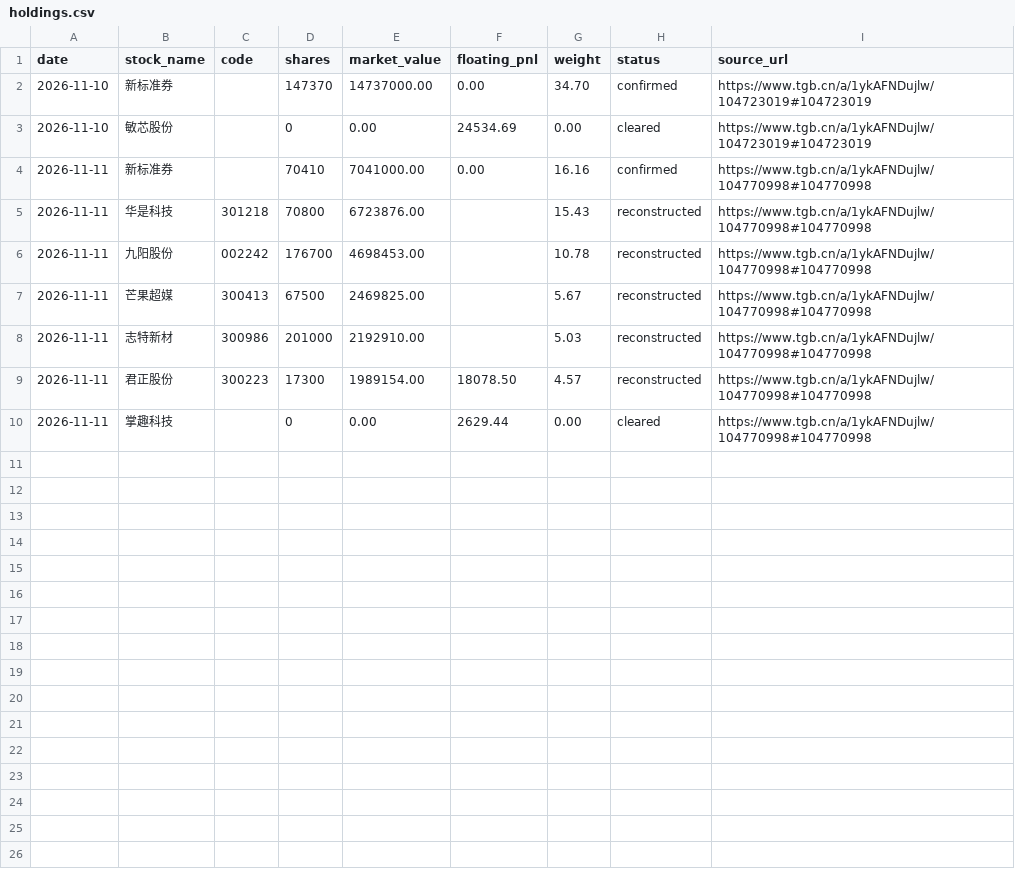
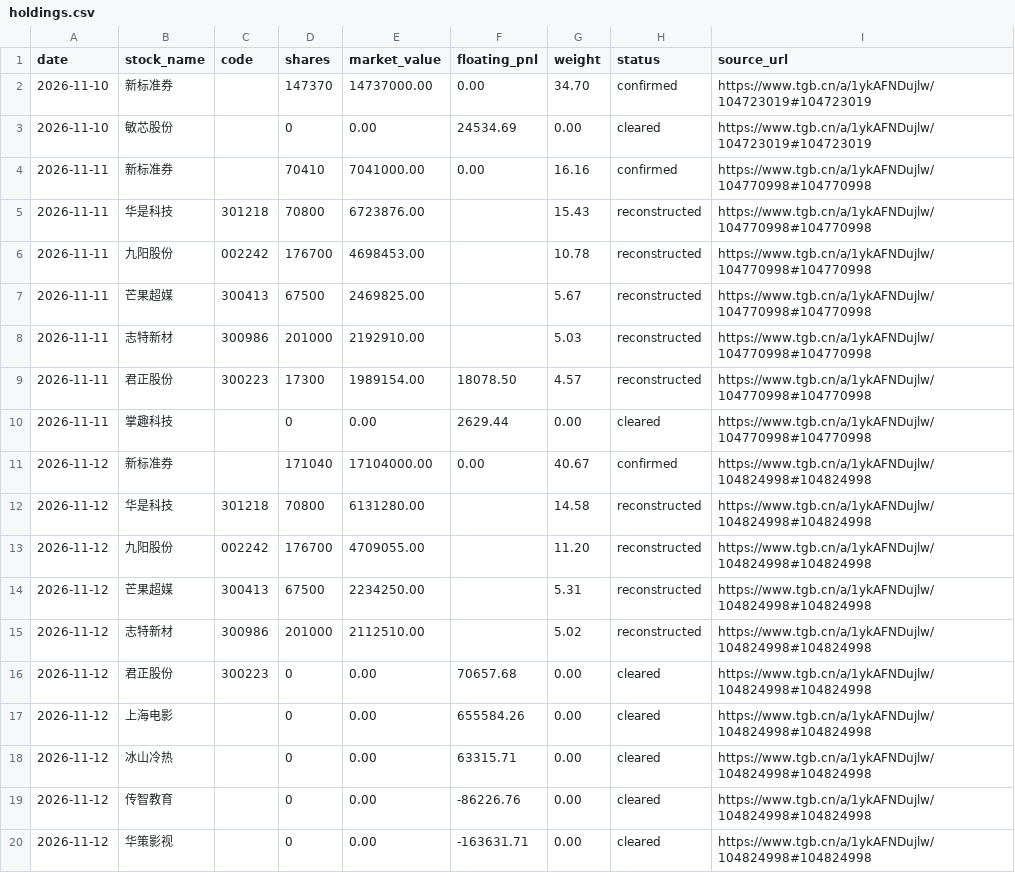
Before and after one commit to dynrw/guhaizeiwang-research, a CSV file: holdings/holdings.csv, drawn as a sheet.

Commit message:
2026-11-12 持仓日报：大跌日总资产 42,053,101.50（-3.45%）；清仓 5 只（上海电影 +65.6万、冰山冷热、传智教育、华策影视、君正股份归零，金额/比例符号矛盾已如实注明）；新标准券增至 171,040 张；无新交割单，台账 4 只按收盘推算 15,187,095

```diff
--- a/holdings/holdings.csv
+++ b/holdings/holdings.csv
@@ -10 +10,11 @@ date,stock_name,code,shares,market_value,floating_pnl,weight,status,source_url
 2026-11-11,掌趣科技,,0,0.00,2629.44,0.00,cleared,https://www.tgb.cn/a/1ykAFNDujlw/104770998#104770998
+2026-11-12,新标准券,,171040,17104000.00,0.00,40.67,confirmed,https://www.tgb.cn/a/1ykAFNDujlw/104824998#104824998
+2026-11-12,华是科技,301218,70800,6131280.00,,14.58,reconstructed,https://www.tgb.cn/a/1ykAFNDujlw/104824998#104824998
+2026-11-12,九阳股份,002242,176700,4709055.00,,11.20,reconstructed,https://www.tgb.cn/a/1ykAFNDujlw/104824998#104824998
+2026-11-12,芒果超媒,300413,67500,2234250.00,,5.31,reconstructed,https://www.tgb.cn/a/1ykAFNDujlw/104824998#104824998
+2026-11-12,志特新材,300986,201000,2112510.00,,5.02,reconstructed,https://www.tgb.cn/a/1ykAFNDujlw/104824998#104824998
+2026-11-12,君正股份,300223,0,0.00,70657.68,0.00,cleared,https://www.tgb.cn/a/1ykAFNDujlw/104824998#104824998
+2026-11-12,上海电影,,0,0.00,655584.26,0.00,cleared,https://www.tgb.cn/a/1ykAFNDujlw/104824998#104824998
+2026-11-12,冰山冷热,,0,0.00,63315.71,0.00,cleared,https://www.tgb.cn/a/1ykAFNDujlw/104824998#104824998
+2026-11-12,传智教育,,0,0.00,-86226.76,0.00,cleared,https://www.tgb.cn/a/1ykAFNDujlw/104824998#104824998
+2026-11-12,华策影视,,0,0.00,-163631.71,0.00,cleared,https://www.tgb.cn/a/1ykAFNDujlw/104824998#104824998
```
Also changed, not shown: data/equity_milestones.csv, holdings/reconstructed_positions.csv, 3 other files.
